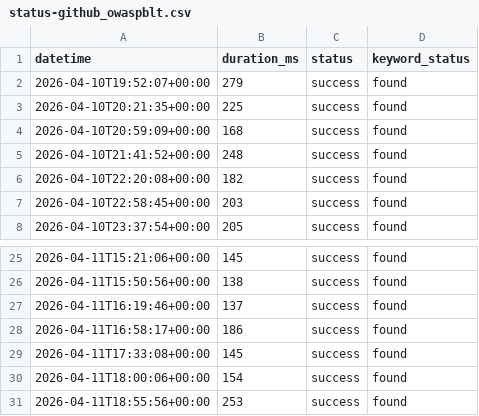
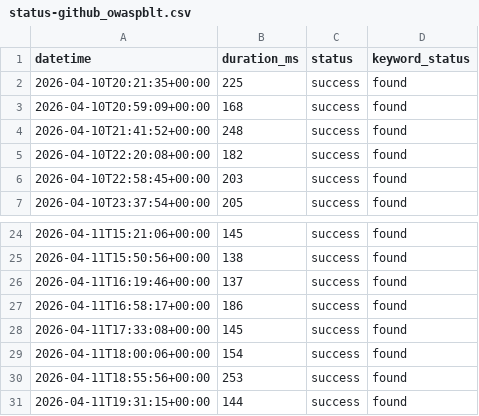
Before and after one commit to DevalPrime/BLT-Monitor, a CSV file: status-github_owaspblt.csv, drawn as a sheet; only a part is shown, gaps mark what is left out.

```diff
--- a/status-github_owaspblt.csv
+++ b/status-github_owaspblt.csv
@@ -1,3 +1,2 @@
 datetime,duration_ms,status,keyword_status
-2026-04-10T19:52:07+00:00,279,success,found
 2026-04-10T20:21:35+00:00,225,success,found
@@ -31 +30,2 @@ datetime,duration_ms,status,keyword_status
 2026-04-11T18:55:56+00:00,253,success,found
+2026-04-11T19:31:15+00:00,144,success,found
```
Also changed, not shown: status-api_owaspblt.csv, status-hackathons_owaspblt.csv, 6 other files.
